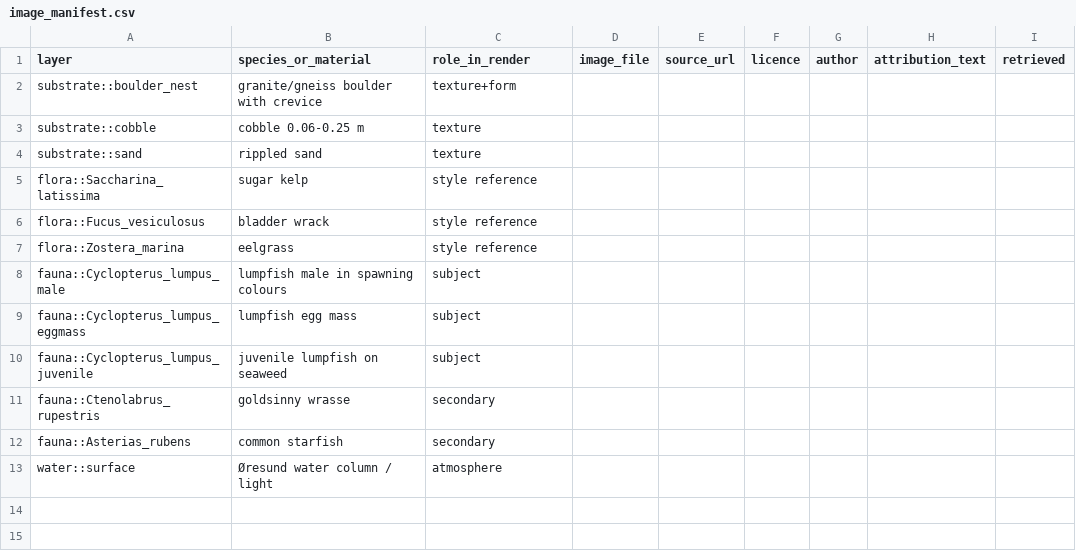
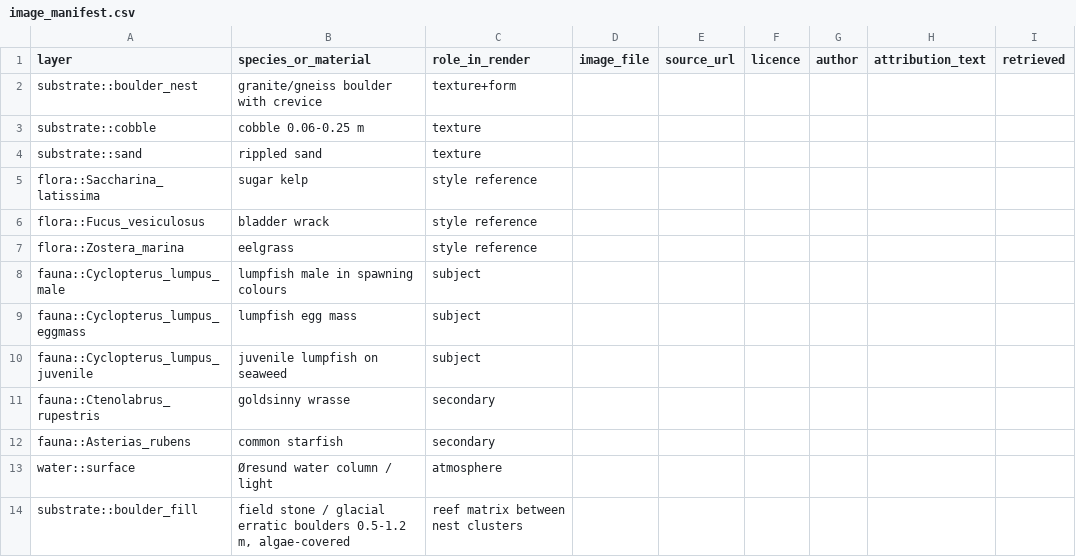
Before and after one commit to JesseStanford/lump, a CSV file: krea/image_manifest.csv, drawn as a sheet; the diff names each change by its address in the sheet, - before the commit and + after, or states it on an @@ line.

```diff
--- a/krea/image_manifest.csv
+++ b/krea/image_manifest.csv
+row 14: substrate::boulder_fill | field stone / glacial erratic boulders 0.5-1.2 m, algae-covered | reef matrix between nest clusters
```
Also changed, not shown: 8 other files.
